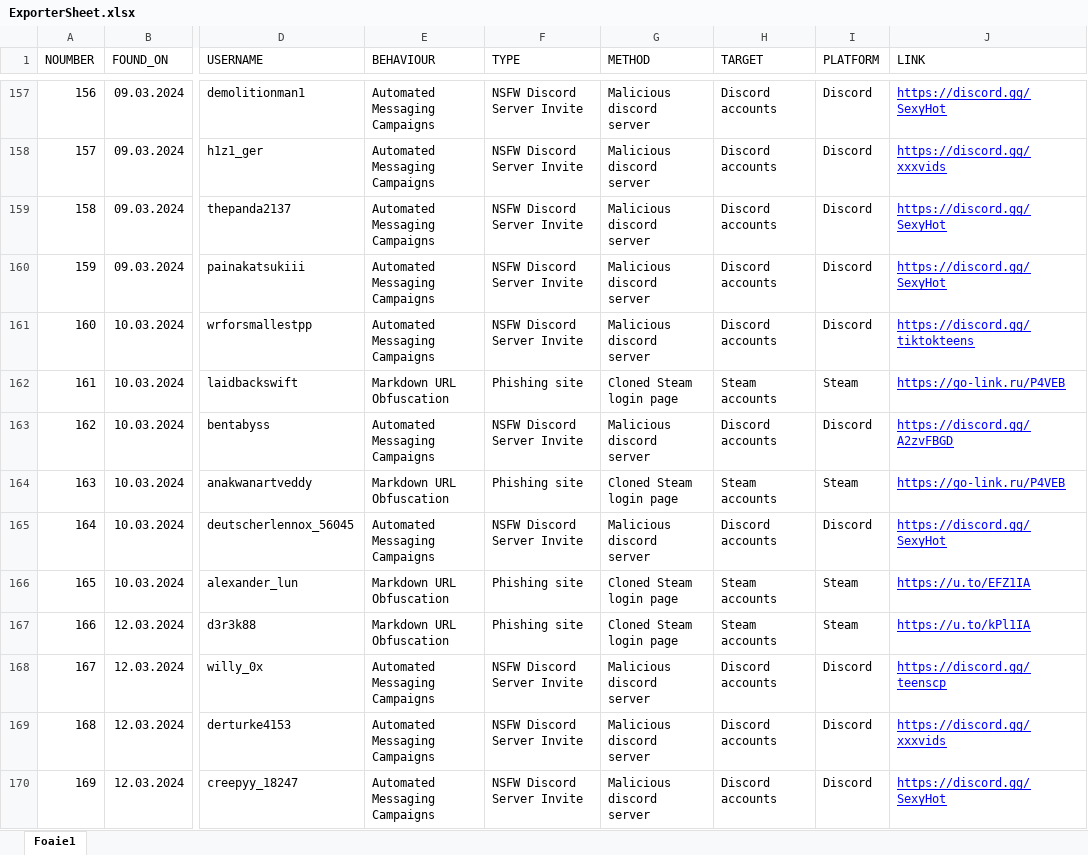
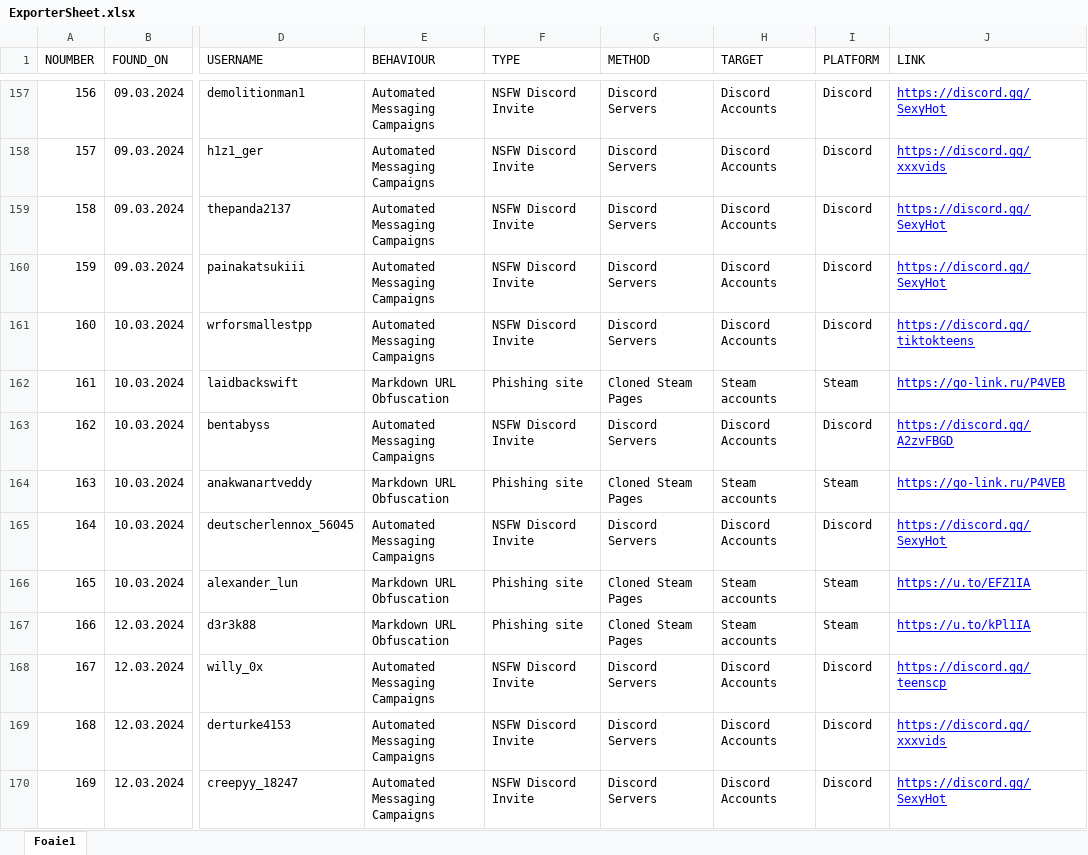
Before and after one commit to ThatSINEWAVE/Malicious-URLs-DB, an Excel workbook: tools/ExporterSheet.xlsx, sheet Foaie1, drawn as a sheet; only a part is shown, gaps mark what is left out; values as stored, in another font and other column widths than the file's, no borders; charts and pictures not drawn; the diff covers the shown part only; the diff names each change by its address in the sheet, - before the commit and + after, or states it on an @@ line.

```diff
--- a/tools/ExporterSheet.xlsx (sheet Foaie1)
+++ b/tools/ExporterSheet.xlsx (sheet Foaie1)
-F157:F161 (TYPE): NSFW Discord Server Invite
+F157:F161 (TYPE): NSFW Discord Invite
-G157:G161 (METHOD): Malicious discord server
+G157:G161 (METHOD): Discord Servers
-H157:H161 (TARGET): Discord accounts
+H157:H161 (TARGET): Discord Accounts
-G162 (METHOD): Cloned Steam login page
+G162 (METHOD): Cloned Steam Pages
-F163 (TYPE): NSFW Discord Server Invite
+F163 (TYPE): NSFW Discord Invite
-G163 (METHOD): Malicious discord server
+G163 (METHOD): Discord Servers
-H163 (TARGET): Discord accounts
+H163 (TARGET): Discord Accounts
-G164 (METHOD): Cloned Steam login page
+G164 (METHOD): Cloned Steam Pages
-F165 (TYPE): NSFW Discord Server Invite
+F165 (TYPE): NSFW Discord Invite
-G165 (METHOD): Malicious discord server
+G165 (METHOD): Discord Servers
-H165 (TARGET): Discord accounts
+H165 (TARGET): Discord Accounts
-G166:G167 (METHOD): Cloned Steam login page
+G166:G167 (METHOD): Cloned Steam Pages
-F168:F170 (TYPE): NSFW Discord Server Invite
+F168:F170 (TYPE): NSFW Discord Invite
-G168:G170 (METHOD): Malicious discord server
+G168:G170 (METHOD): Discord Servers
-H168:H170 (TARGET): Discord accounts
+H168:H170 (TARGET): Discord Accounts
```
Also changed, not shown: 1003 edited cells elsewhere in this sheet, 2 other files.
